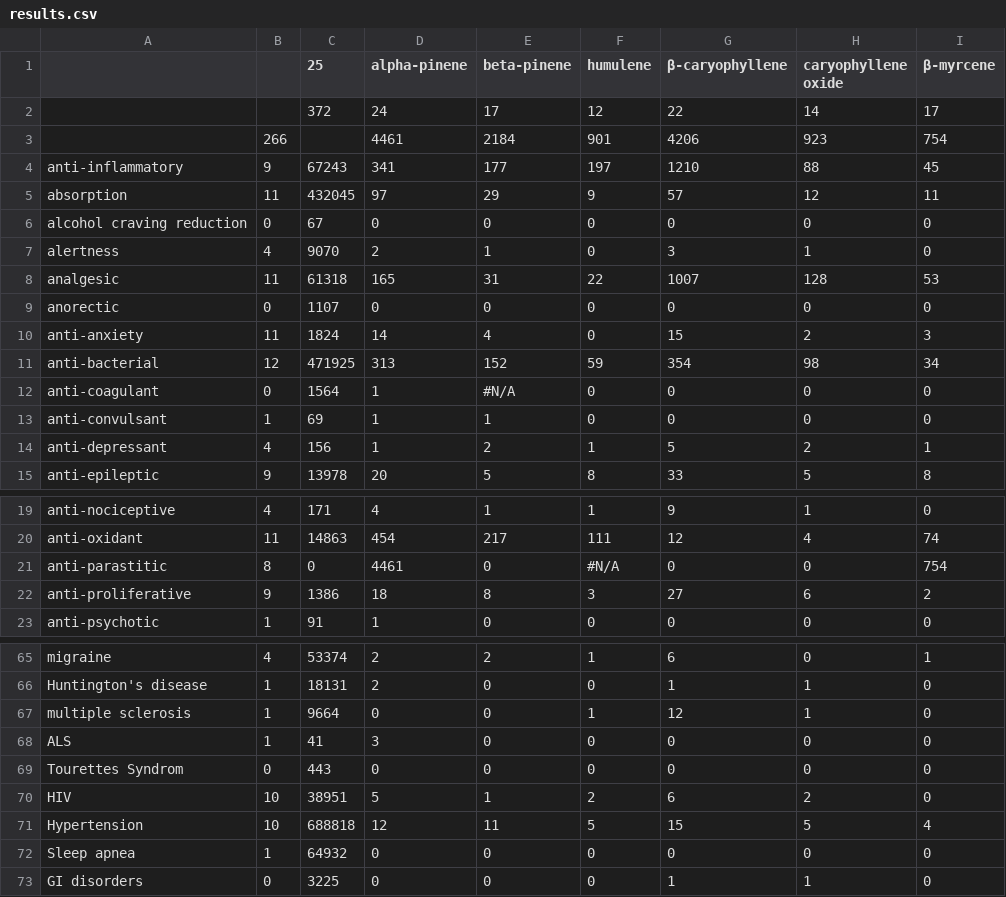
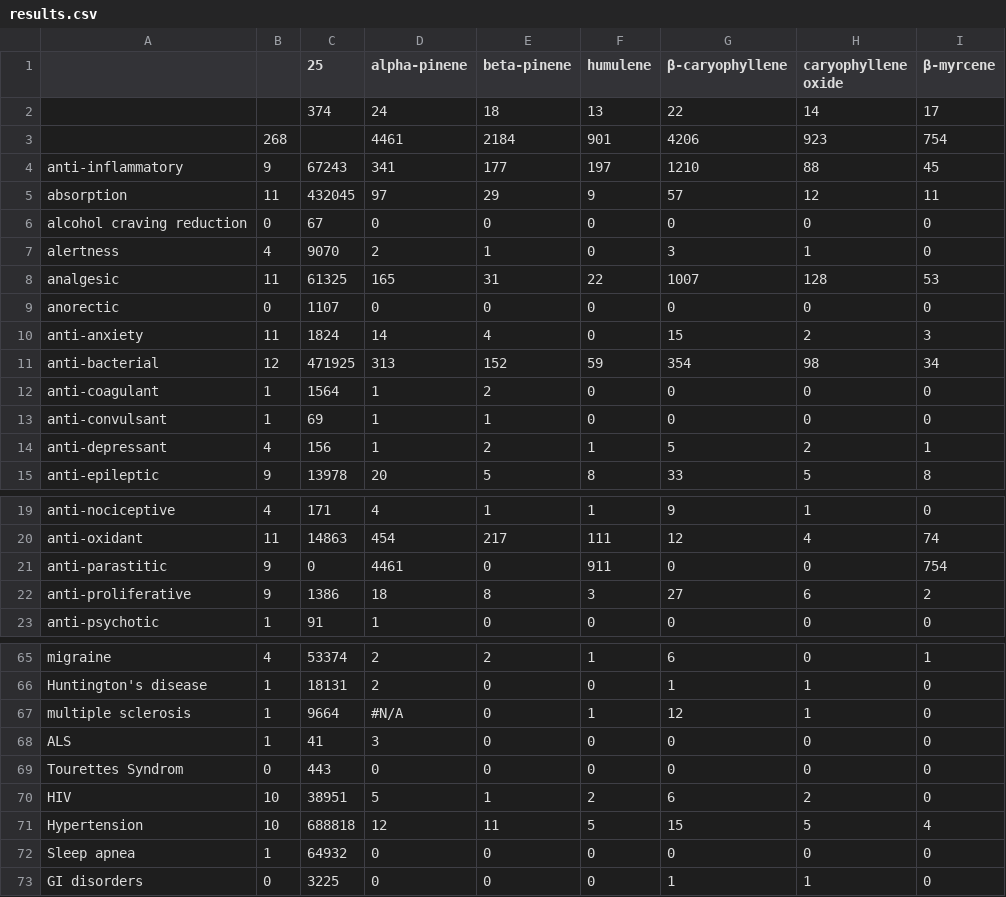
Before and after one commit to Terpedia/terpmed, a CSV file: data/results.csv, drawn as a sheet; only a part is shown, gaps mark what is left out; the diff names each change by its address in the sheet, - before the commit and + after, or states it on an @@ line.

```diff
--- a/data/results.csv
+++ b/data/results.csv
-C2 (25): 372
+C2 (25): 374
-E2 (beta-pinene): 17
+E2 (beta-pinene): 18
-F2 (humulene): 12
+F2 (humulene): 13
-B3: 266
+B3: 268
-C8 (25): 61318
+C8 (25): 61325
-B12: 0
+B12: 1
-E12 (beta-pinene): #N/A
+E12 (beta-pinene): 2
-B21: 8
+B21: 9
-F21 (humulene): #N/A
+F21 (humulene): 911
-D67 (alpha-pinene): 0
+D67 (alpha-pinene): #N/A
```
Also changed, not shown: public/results.csv, 2 other files.
